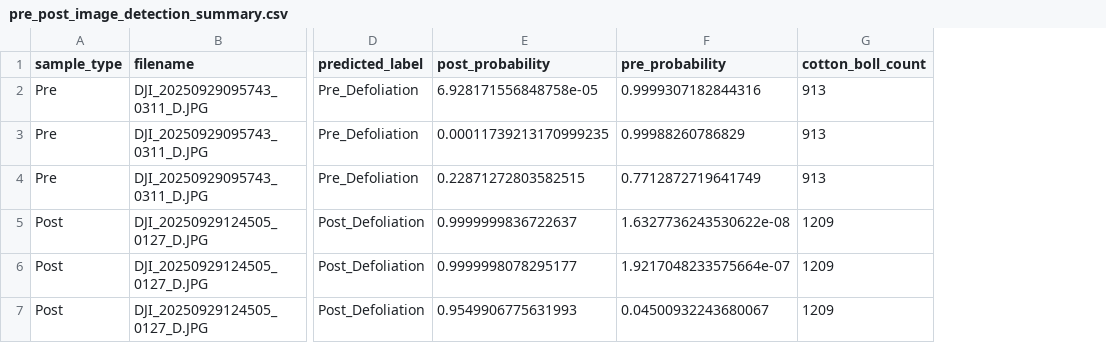
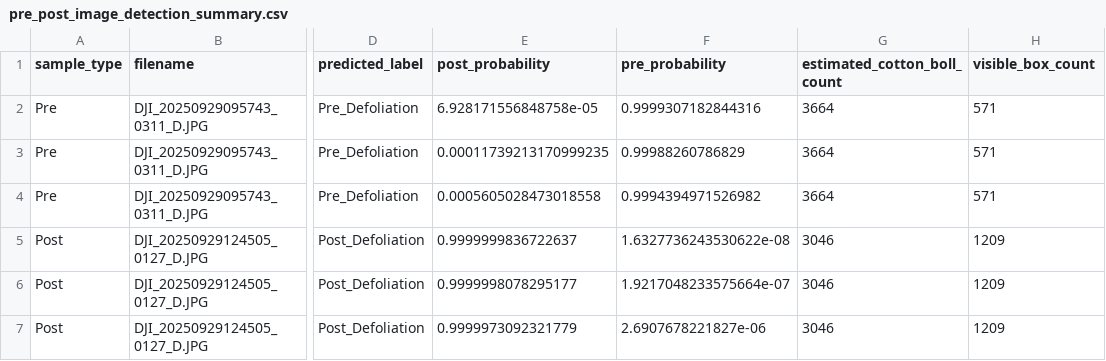
Before and after one commit to harshitha-8/Quantum-Feature-Selection, a CSV file: results/spie_transfer_eval/image_detections/pre_post_image_detection_summary.csv, drawn as a sheet; only a part is shown, gaps mark what is left out; addresses are those after the commit; the diff names each change by its address in the sheet, - before the commit and + after, or states it on an @@ line.

Commit message:
Calibrate estimated boll counts with filtered box overlays

```diff
--- a/results/spie_transfer_eval/image_detections/pre_post_image_detection_summary.csv
+++ b/results/spie_transfer_eval/image_detections/pre_post_image_detection_summary.csv
+column G (estimated_cotton_boll_count), rows 2-7: 3664 | 3664 | 3664 | 3046 | 3046 | 3046
-H1: cotton_boll_count
+H1: visible_box_count
-H2:H4 (visible_box_count): 913
+H2:H4 (visible_box_count): 571
-E4 (post_probability): 0.22871272803582515
+E4 (post_probability): 0.0005605028473018558
-F4 (pre_probability): 0.7712872719641749
+F4 (pre_probability): 0.9994394971526982
-E7 (post_probability): 0.9549906775631993
+E7 (post_probability): 0.9999973092321779
-F7 (pre_probability): 0.04500932243680067
+F7 (pre_probability): 2.6907678221827e-06
```
Also changed, not shown: results/spie_transfer_eval/image_detections_hard_cases/pre_post_image_detection_summary.csv, 15 other files.
